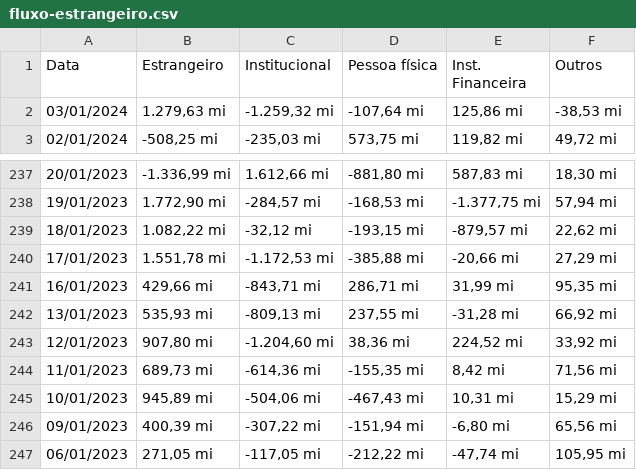
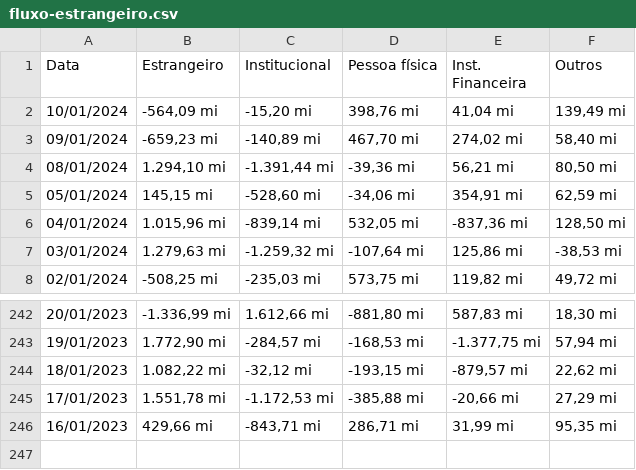
Before and after one commit to BDonadelli/Finance-playground, a CSV file: data/fluxo-estrangeiro.csv, drawn as a sheet; only a part is shown, gaps mark what is left out.

```diff
--- a/data/fluxo-estrangeiro.csv
+++ b/data/fluxo-estrangeiro.csv
@@ -1,2 +1,7 @@
 "Data","Estrangeiro","Institucional","Pessoa física","Inst. Financeira","Outros"
+"10/01/2024","-564,09 mi","-15,20 mi","398,76 mi","41,04 mi","139,49 mi"
+"09/01/2024","-659,23 mi","-140,89 mi","467,70 mi","274,02 mi","58,40 mi"
+"08/01/2024","1.294,10 mi","-1.391,44 mi","-39,36 mi","56,21 mi","80,50 mi"
+"05/01/2024","145,15 mi","-528,60 mi","-34,06 mi","354,91 mi","62,59 mi"
+"04/01/2024","1.015,96 mi","-839,14 mi","532,05 mi","-837,36 mi","128,50 mi"
 "03/01/2024","1.279,63 mi","-1.259,32 mi","-107,64 mi","125,86 mi","-38,53 mi"
@@ -241,7 +246 @@
 "16/01/2023","429,66 mi","-843,71 mi","286,71 mi","31,99 mi","95,35 mi"
-"13/01/2023","535,93 mi","-809,13 mi","237,55 mi","-31,28 mi","66,92 mi"
-"12/01/2023","907,80 mi","-1.204,60 mi","38,36 mi","224,52 mi","33,92 mi"
-"11/01/2023","689,73 mi","-614,36 mi","-155,35 mi","8,42 mi","71,56 mi"
-"10/01/2023","945,89 mi","-504,06 mi","-467,43 mi","10,31 mi","15,29 mi"
-"09/01/2023","400,39 mi","-307,22 mi","-151,94 mi","-6,80 mi","65,56 mi"
-"06/01/2023","271,05 mi","-117,05 mi","-212,22 mi","-47,74 mi","105,95 mi"
```
Also changed, not shown: data/statusinvest-busca-avancada (1).csv, data/statusinvest-busca-avancada (2).csv, 4 other files.
